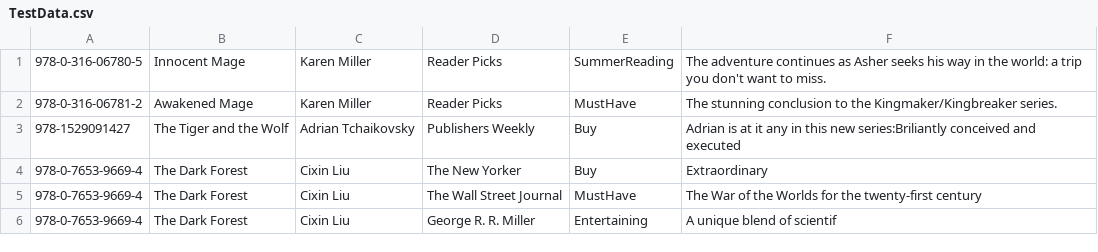
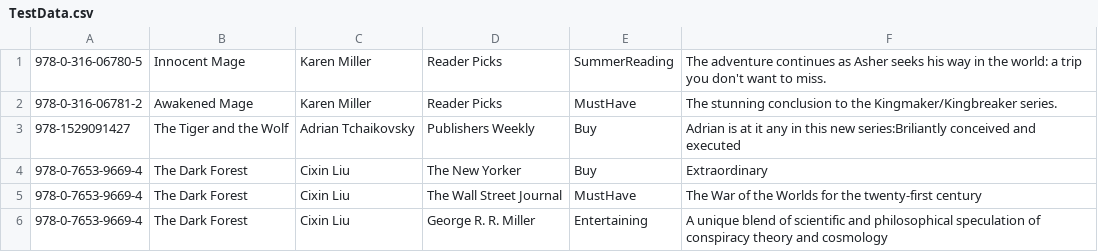
Before and after one commit to Hansenyao/nait-cpsc1517-exercises, a CSV file: Exercise3/BookWebApp/Data/TestData.csv, drawn as a sheet.

```diff
--- a/Exercise3/BookWebApp/Data/TestData.csv
+++ b/Exercise3/BookWebApp/Data/TestData.csv
@@ -5,2 +5,2 @@
 978-0-7653-9669-4,The Dark Forest,Cixin Liu,The Wall Street Journal,MustHave,The War of the Worlds for the twenty-first century
-978-0-7653-9669-4,The Dark Forest,Cixin Liu,George R. R. Miller,Entertaining,A unique blend of scientif
+978-0-7653-9669-4,The Dark Forest,Cixin Liu,George R. R. Miller,Entertaining,A unique blend of scientific and philosophical speculation of conspiracy theory and cosmology
```
Also changed, not shown: 4 other files.
